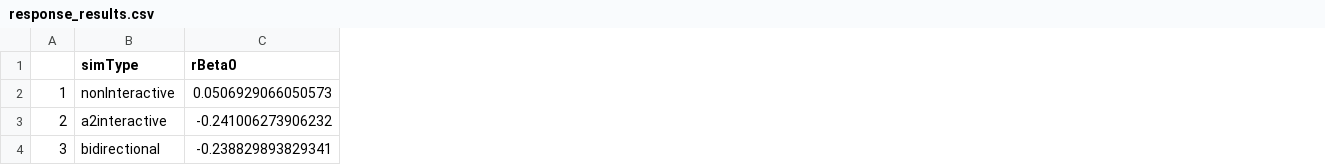
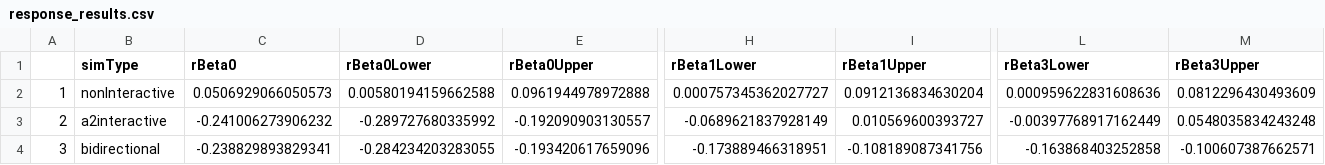
Before and after one commit to AnneSWarlaumont/vocal-response-analysis-simulation, a CSV file: data/response_results.csv, drawn as a sheet; only a part is shown, gaps mark what is left out; the diff names each change by its address in the sheet, - before the commit and + after, or states it on an @@ line.

Commit message:
Added beta CI calculation and a new recording to analyze

```diff
--- a/data/response_results.csv
+++ b/data/response_results.csv
+column D (rBeta0Lower), rows 2-4: 0.00580194159662588 | -0.289727680335992 | -0.284234203283055
+column E (rBeta0Upper), rows 2-4: 0.0961944978972888 | -0.192090903130557 | -0.193420617659096
+column H (rBeta1Lower), rows 2-4: 0.000757345362027727 | -0.0689621837928149 | -0.173889466318951
+column I (rBeta1Upper), rows 2-4: 0.0912136834630204 | 0.010569600393727 | -0.108189087341756
+column L (rBeta3Lower), rows 2-4: 0.000959622831608636 | -0.00397768917162449 | -0.163868403252858
+column M (rBeta3Upper), rows 2-4: 0.0812296430493609 | 0.0548035834243248 | -0.100607387662571
```
Also changed, not shown: 3 other files.
